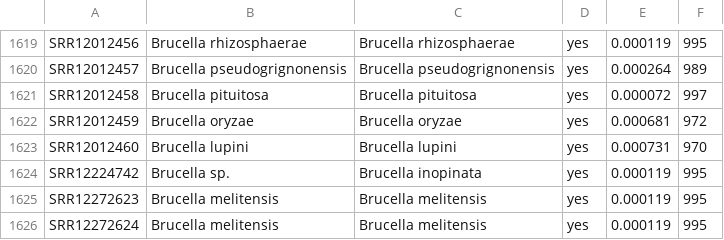
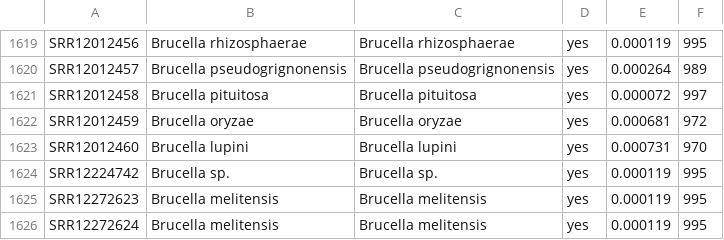
Before and after one commit to duceppemo/BrucellaID, a TSV file: scripts/loose_distance_calibration.tsv, drawn as a sheet; only a part is shown, gaps mark what is left out.

```diff
--- a/scripts/loose_distance_calibration.tsv
+++ b/scripts/loose_distance_calibration.tsv
@@ -1623,3 +1623,3 @@ SRR12012459	Brucella oryzae	Brucella oryzae	yes	0.000681	972
 SRR12012460	Brucella lupini	Brucella lupini	yes	0.000731	970
-SRR12224742	Brucella sp.	Brucella inopinata	yes	0.000119	995
+SRR12224742	Brucella sp.	Brucella sp.	yes	0.000119	995
 SRR12272623	Brucella melitensis	Brucella melitensis	yes	0.000119	995
```
Also changed, not shown: brucellaid/data/references_extended.tsv, scripts/extended_references_curation.tsv, 4 other files.
